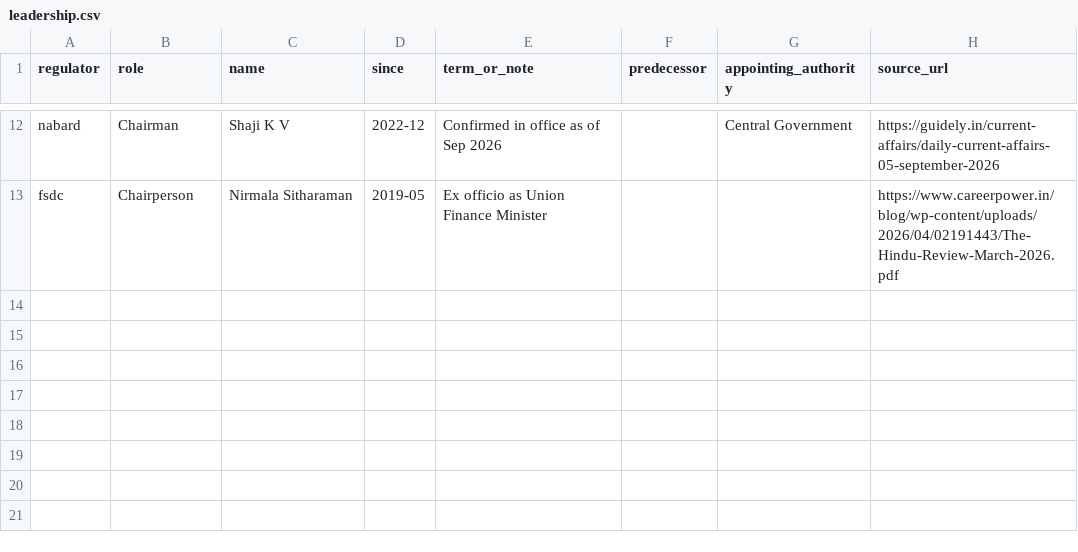
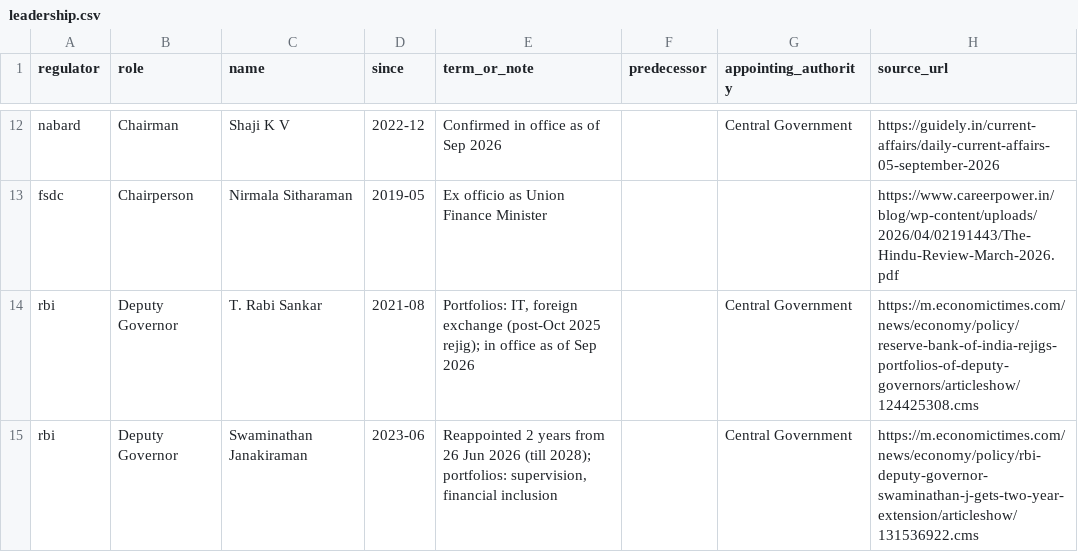
Before and after one commit to CashlessConsumer/regtrac, a CSV file: data/leadership.csv, drawn as a sheet; only a part is shown, gaps mark what is left out; the diff names each change by its address in the sheet, - before the commit and + after, or states it on an @@ line.

```diff
--- a/data/leadership.csv
+++ b/data/leadership.csv
+row 14: rbi | Deputy Governor | T. Rabi Sankar | 2021-08 | Portfolios: IT, foreign exchange (post-Oct 2025 rejig); in office as of Sep 2026 |  | Central Government | https://m.economictimes.com/news/economy/policy/reserve-bank-of-india-rejigs-portfolios-of-deputy-governors/articleshow/124425308.cms
+row 15: rbi | Deputy Governor | Swaminathan Janakiraman | 2023-06 | Reappointed 2 years from 26 Jun 2026 (till 2028); portfolios: supervision, financial inclusion |  | Central Government | https://m.economictimes.com/news/economy/policy/rbi-deputy-governor-swaminathan-j-gets-two-year-extension/articleshow/131536922.cms
```
Also changed, not shown: 22 other files.
